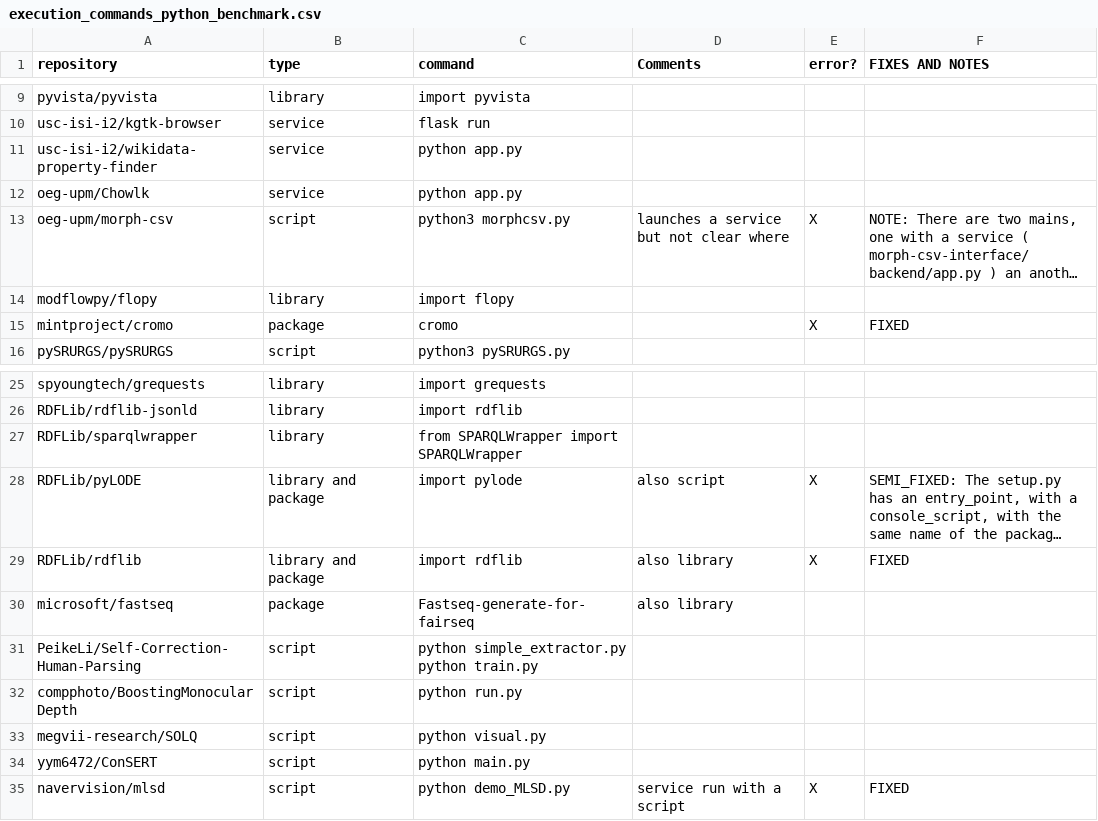
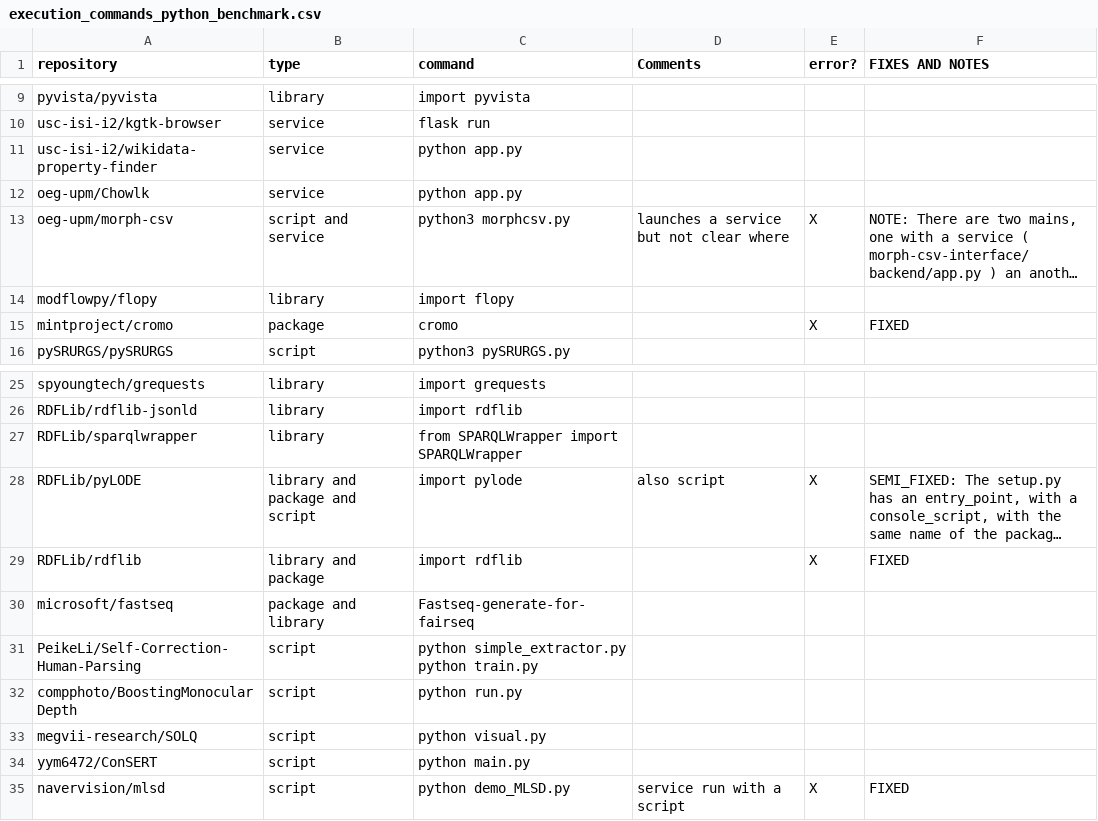
Before and after one commit to SoftwareUnderstanding/inspect4py, a CSV file: main_command/execution_commands_python_benchmark.csv, drawn as a sheet; only a part is shown, gaps mark what is left out; long unchanged cells end in …; the diff covers the shown part only; the diff names each change by its address in the sheet, - before the commit and + after, or states it on an @@ line.

```diff
--- a/main_command/execution_commands_python_benchmark.csv
+++ b/main_command/execution_commands_python_benchmark.csv
-B13 (type): script
+B13 (type): script and service
-B28 (type): library and package
+B28 (type): library and package and script
-D29:D30 (Comments): also library
+D29:D30 (Comments): (empty)
-B30 (type): package
+B30 (type): package and library
```
Also changed, not shown: 26 added rows elsewhere in this file.
